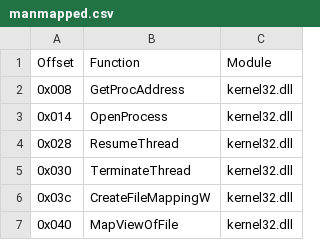
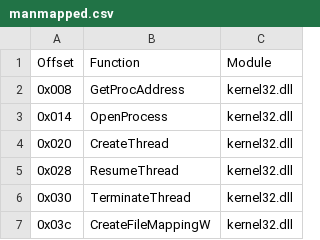
Before and after one commit to stndart/PatchingPE, a CSV file: notebooks/manmapped.csv, drawn as a sheet; only a part is shown; the shorter side is filled out with more unchanged rows.

```diff
--- a/notebooks/manmapped.csv
+++ b/notebooks/manmapped.csv
@@ -3,2 +3,3 @@ Offset,Function,Module
 0x014,OpenProcess,kernel32.dll
+0x020,CreateThread,kernel32.dll
 0x028,ResumeThread,kernel32.dll
```
Also changed, not shown: neomon-dump/dumps/old-iat.csv2.csv, neomon-dump/patches/calls_patch.csv, 1 other file.
